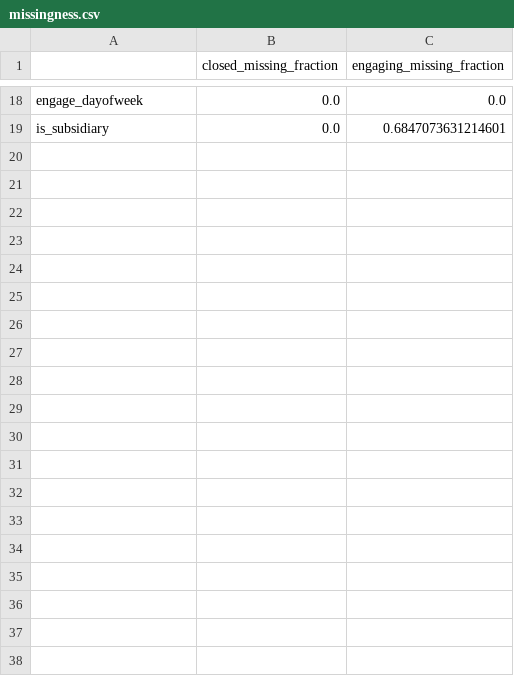
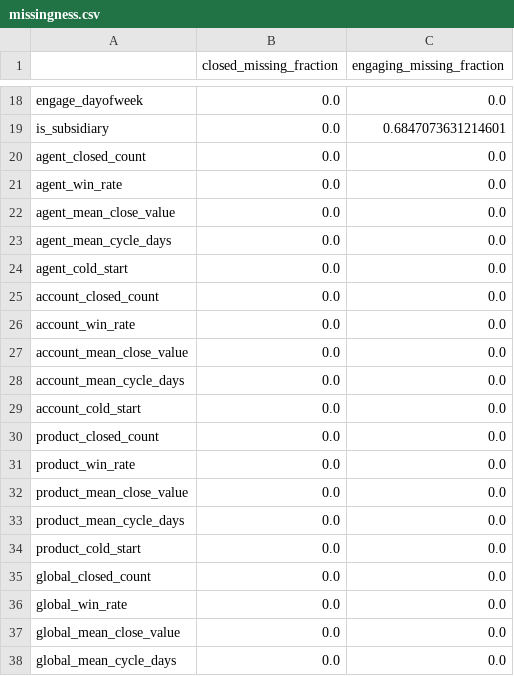
Before and after one commit to adrewtran/cs582-project, a CSV file: reports/crm/final/missingness.csv, drawn as a sheet; only a part is shown, gaps mark what is left out; the diff names each change by its address in the sheet, - before the commit and + after, or states it on an @@ line.

```diff
--- a/reports/crm/final/missingness.csv
+++ b/reports/crm/final/missingness.csv
+row 20: agent_closed_count | 0.0 | 0.0
+row 21: agent_win_rate | 0.0 | 0.0
+row 22: agent_mean_close_value | 0.0 | 0.0
+row 23: agent_mean_cycle_days | 0.0 | 0.0
+row 24: agent_cold_start | 0.0 | 0.0
+row 25: account_closed_count | 0.0 | 0.0
+row 26: account_win_rate | 0.0 | 0.0
+row 27: account_mean_close_value | 0.0 | 0.0
+row 28: account_mean_cycle_days | 0.0 | 0.0
+row 29: account_cold_start | 0.0 | 0.0
+row 30: product_closed_count | 0.0 | 0.0
+row 31: product_win_rate | 0.0 | 0.0
+row 32: product_mean_close_value | 0.0 | 0.0
+row 33: product_mean_cycle_days | 0.0 | 0.0
+row 34: product_cold_start | 0.0 | 0.0
+row 35: global_closed_count | 0.0 | 0.0
+row 36: global_win_rate | 0.0 | 0.0
+row 37: global_mean_close_value | 0.0 | 0.0
+row 38: global_mean_cycle_days | 0.0 | 0.0
```
Also changed, not shown: reports/crm/final/feature_importance_logistic_regression.csv, reports/crm/final/feature_importance_random_forest.csv, 26 other files.
